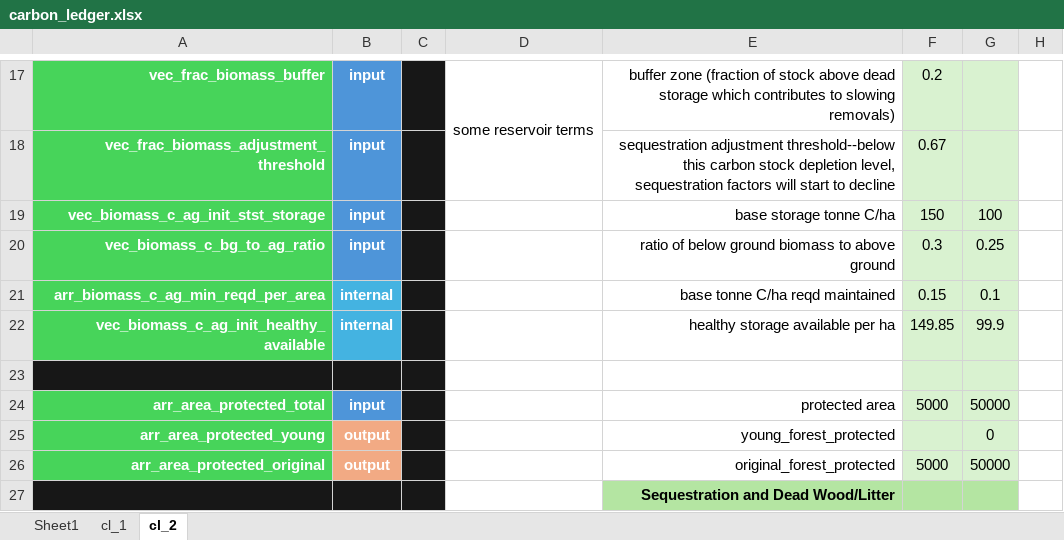
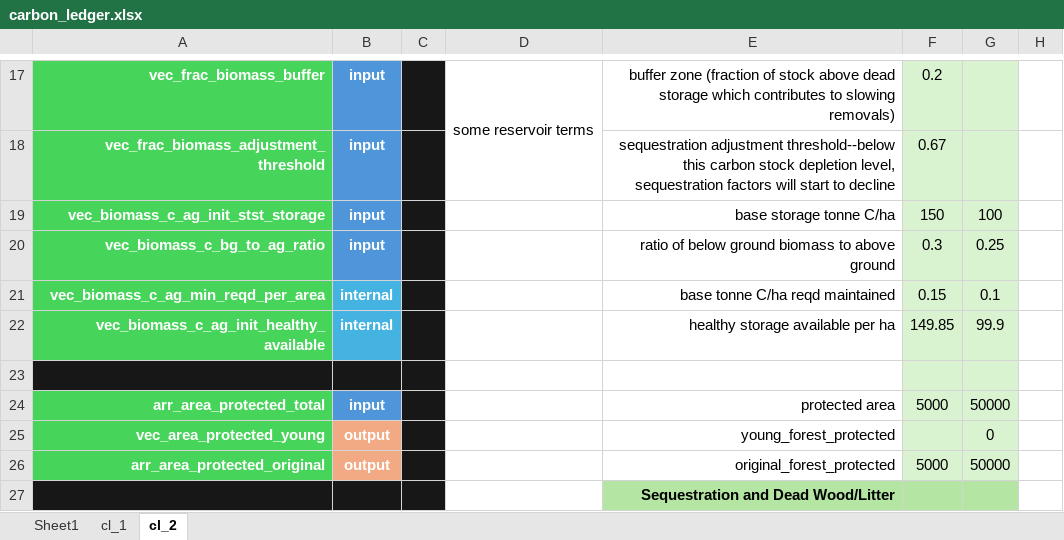
Before and after one commit to jcsyme/sisepuede, an Excel workbook: sisepuede/ref/validation_workbooks/carbon_ledger.xlsx, sheet cl_2, drawn as a sheet; only a part is shown, gaps mark what is left out; values as stored, in another font and other column widths than the file's, no borders; the diff names each change by its address in the sheet, - before the commit and + after, or states it on an @@ line.

Commit message:
updated carbon ledger, intermediate update

```diff
--- a/sisepuede/ref/validation_workbooks/carbon_ledger.xlsx (sheet cl_2)
+++ b/sisepuede/ref/validation_workbooks/carbon_ledger.xlsx (sheet cl_2)
-A21: arr_biomass_c_ag_min_reqd_per_area
+A21: vec_biomass_c_ag_min_reqd_per_area
-A25: arr_area_protected_young
+A25: vec_area_protected_young
```
Also changed, not shown: 1 other file.
